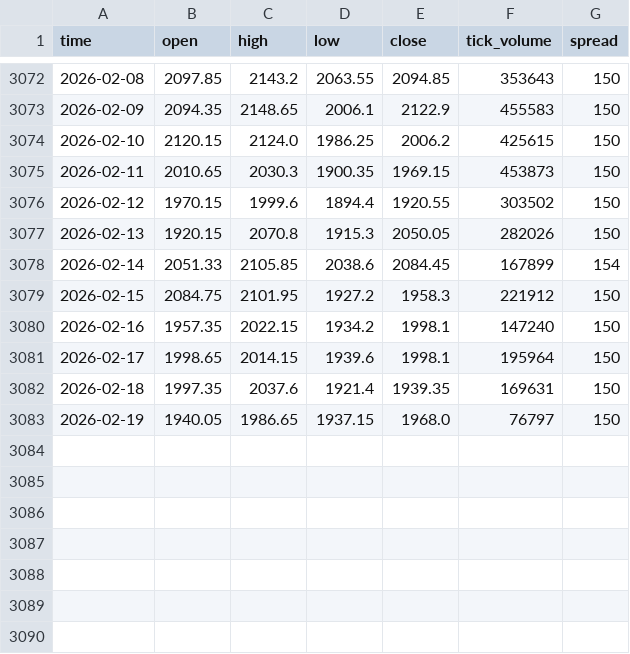
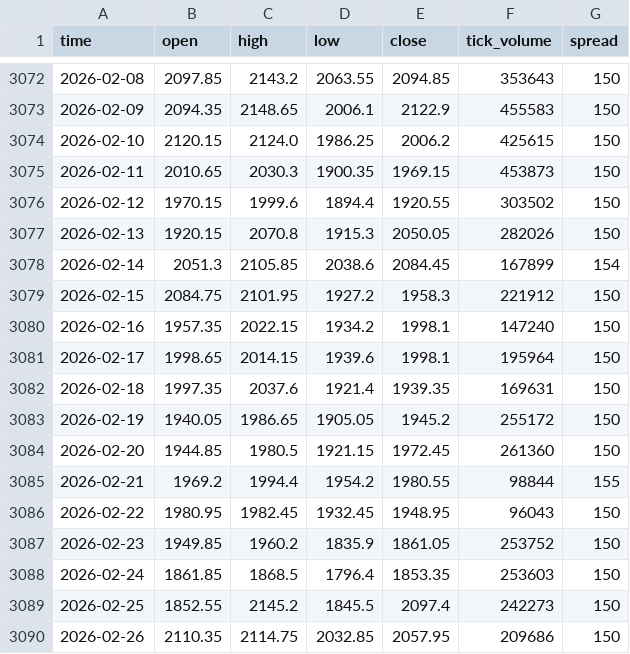
Before and after one commit to MarcoMalgaroli/AutoTrader-ETHUSD, a CSV file: datasets/raw/ETHUSD_D1.csv, drawn as a sheet; only a part is shown, gaps mark what is left out.

```diff
--- a/datasets/raw/ETHUSD_D1.csv
+++ b/datasets/raw/ETHUSD_D1.csv
@@ -3077,3 +3077,3 @@ time,open,high,low,close,tick_volume,spread
 2026-02-13,1920.15,2070.8,1915.3,2050.05,282026,150
-2026-02-14,2051.33,2105.85,2038.6,2084.45,167899,154
+2026-02-14,2051.3,2105.85,2038.6,2084.45,167899,154
 2026-02-15,2084.75,2101.95,1927.2,1958.3,221912,150
@@ -3082,2 +3082,9 @@ time,open,high,low,close,tick_volume,spread
 2026-02-18,1997.35,2037.6,1921.4,1939.35,169631,150
-2026-02-19,1940.05,1986.65,1937.15,1968.0,76797,150
+2026-02-19,1940.05,1986.65,1905.05,1945.2,255172,150
+2026-02-20,1944.85,1980.5,1921.15,1972.45,261360,150
+2026-02-21,1969.2,1994.4,1954.2,1980.55,98844,155
+2026-02-22,1980.95,1982.45,1932.45,1948.95,96043,150
+2026-02-23,1949.85,1960.2,1835.9,1861.05,253752,150
+2026-02-24,1861.85,1868.5,1796.4,1853.35,253603,150
+2026-02-25,1852.55,2145.2,1845.5,2097.4,242273,150
+2026-02-26,2110.35,2114.75,2032.85,2057.95,209686,150
```
Also changed, not shown: 13 other files.
